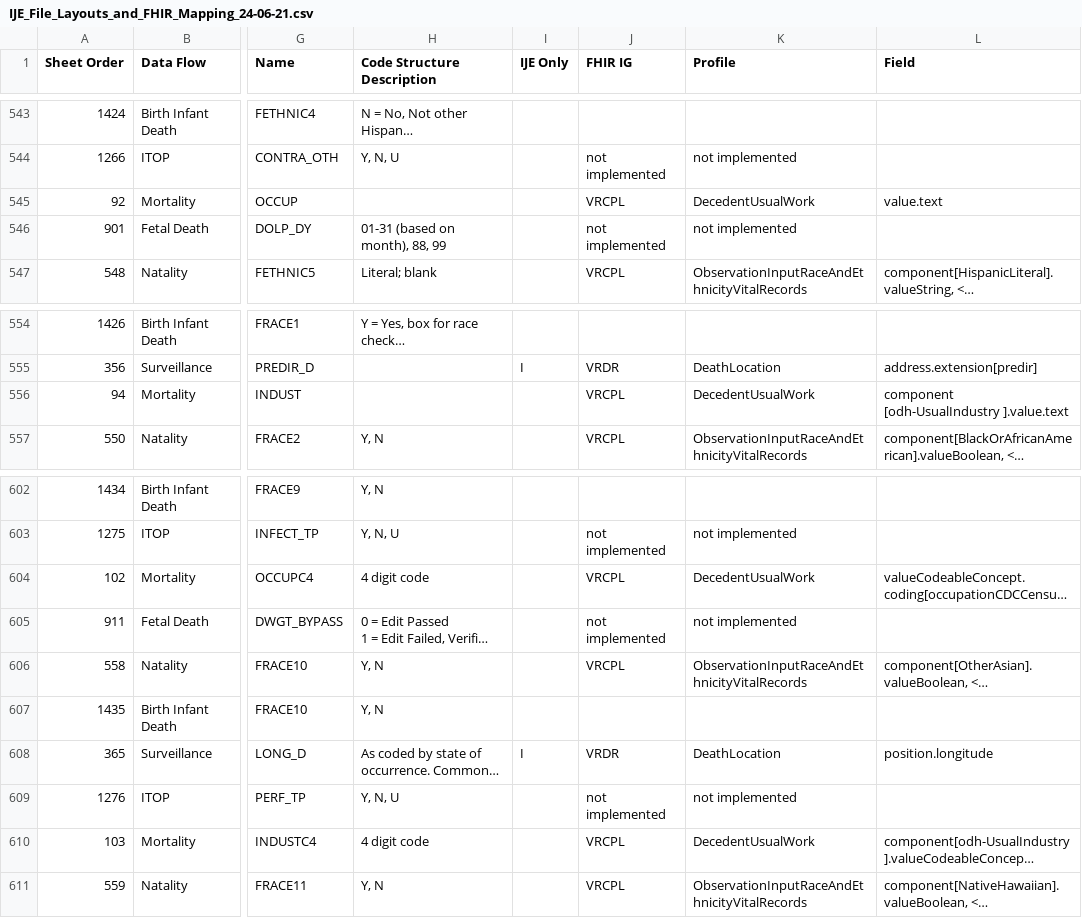
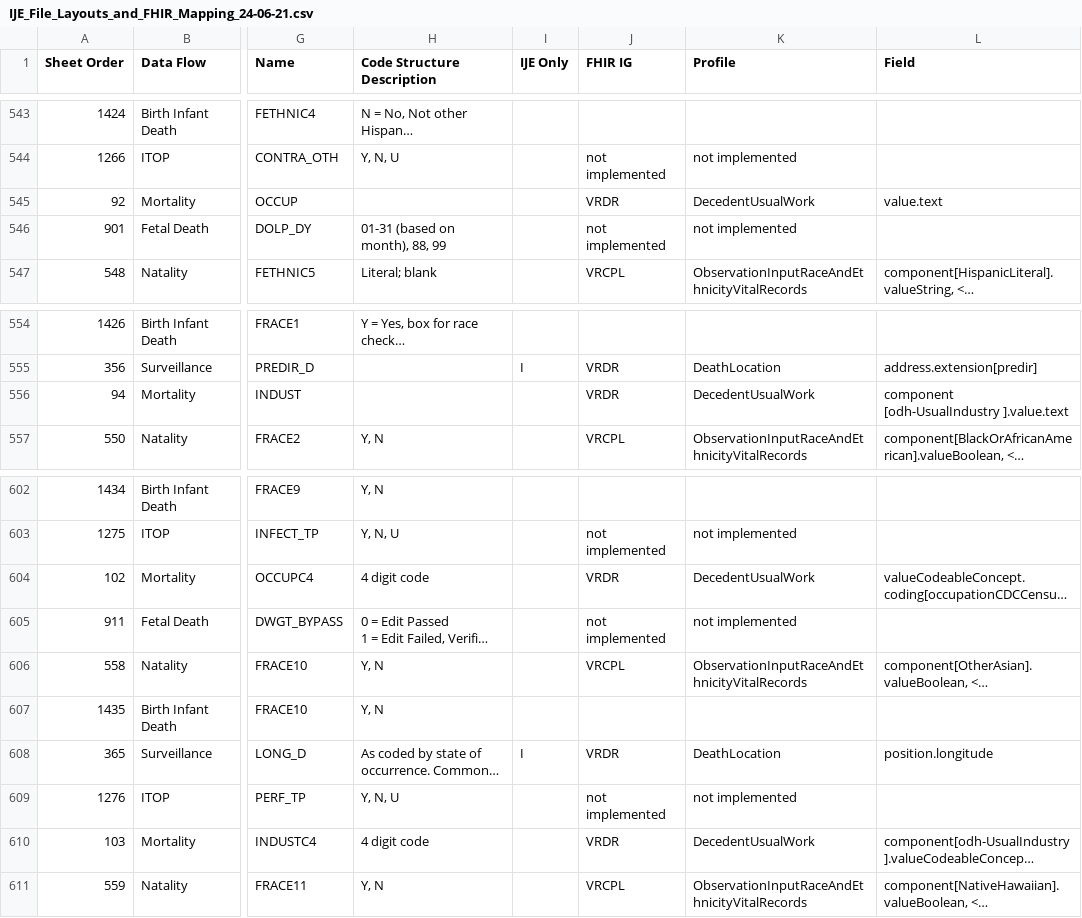
Before and after one commit to nightingaleproject/vital_records_sheets, a CSV file: IJE_File_Layouts_and_FHIR_Mapping_24-06-21.csv, drawn as a sheet; only a part is shown, gaps mark what is left out; long unchanged cells end in …; the diff names each change by its address in the sheet, - before the commit and + after, or states it on an @@ line.

Commit message:
Update IJE_File_Layouts_and_FHIR_Mapping_24-06-21.csv

```diff
--- a/IJE_File_Layouts_and_FHIR_Mapping_24-06-21.csv
+++ b/IJE_File_Layouts_and_FHIR_Mapping_24-06-21.csv
-J545 (FHIR IG): VRCPL
+J545 (FHIR IG): VRDR
-J556 (FHIR IG): VRCPL
+J556 (FHIR IG): VRDR
-J604 (FHIR IG): VRCPL
+J604 (FHIR IG): VRDR
-J610 (FHIR IG): VRCPL
+J610 (FHIR IG): VRDR
```
